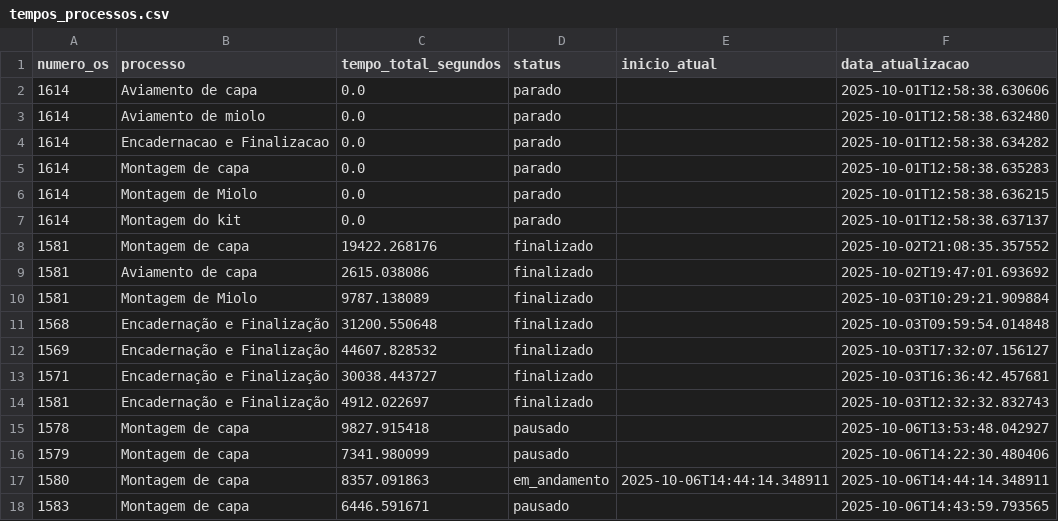
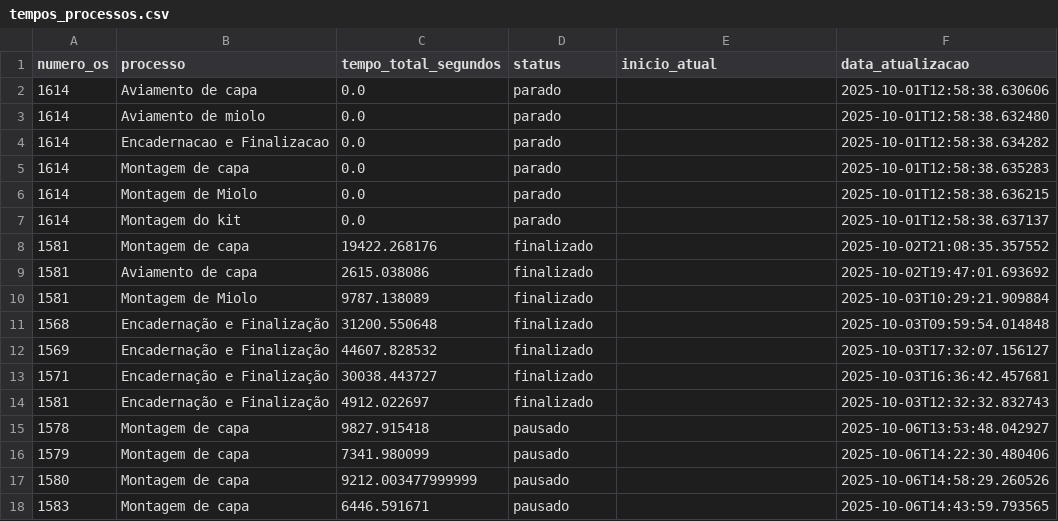
Before and after one commit to controleciceropapelaria-design/sistema-apontamento-tempos, a CSV file: tempos_processos.csv, drawn as a sheet.

Commit message:
Tempos atualizados - 06/10/2025 14:58

```diff
--- a/tempos_processos.csv
+++ b/tempos_processos.csv
@@ -16,3 +16,3 @@ numero_os,processo,tempo_total_segundos,status,inicio_atual,data_atualizacao
 1579,Montagem de capa,7341.980099,pausado,,2025-10-06T14:22:30.480406
-1580,Montagem de capa,8357.091863,em_andamento,2025-10-06T14:44:14.348911,2025-10-06T14:44:14.348911
+1580,Montagem de capa,9212.003477999999,pausado,,2025-10-06T14:58:29.260526
 1583,Montagem de capa,6446.591671,pausado,,2025-10-06T14:43:59.793565
```
